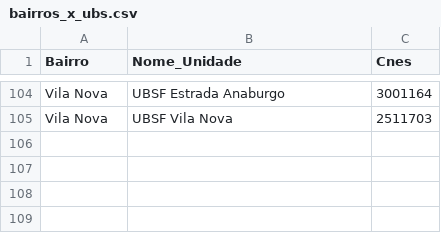
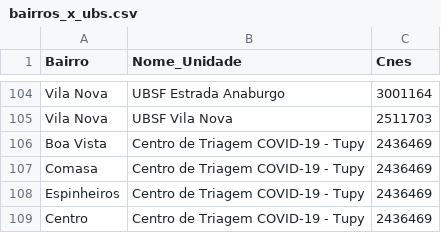
Before and after one commit to fablabjoinville/agenda-saude, a CSV file: scripts/bairros_x_ubs.csv, drawn as a sheet; only a part is shown, gaps mark what is left out; the diff names each change by its address in the sheet, - before the commit and + after, or states it on an @@ line.

```diff
--- a/scripts/bairros_x_ubs.csv
+++ b/scripts/bairros_x_ubs.csv
+row 106: Boa Vista | Centro de Triagem COVID-19 - Tupy | 2436469
+row 107: Comasa | Centro de Triagem COVID-19 - Tupy | 2436469
+row 108: Espinheiros | Centro de Triagem COVID-19 - Tupy | 2436469
+row 109: Centro | Centro de Triagem COVID-19 - Tupy | 2436469
```
Also changed, not shown: scripts/ubs_com_endereco.csv.
